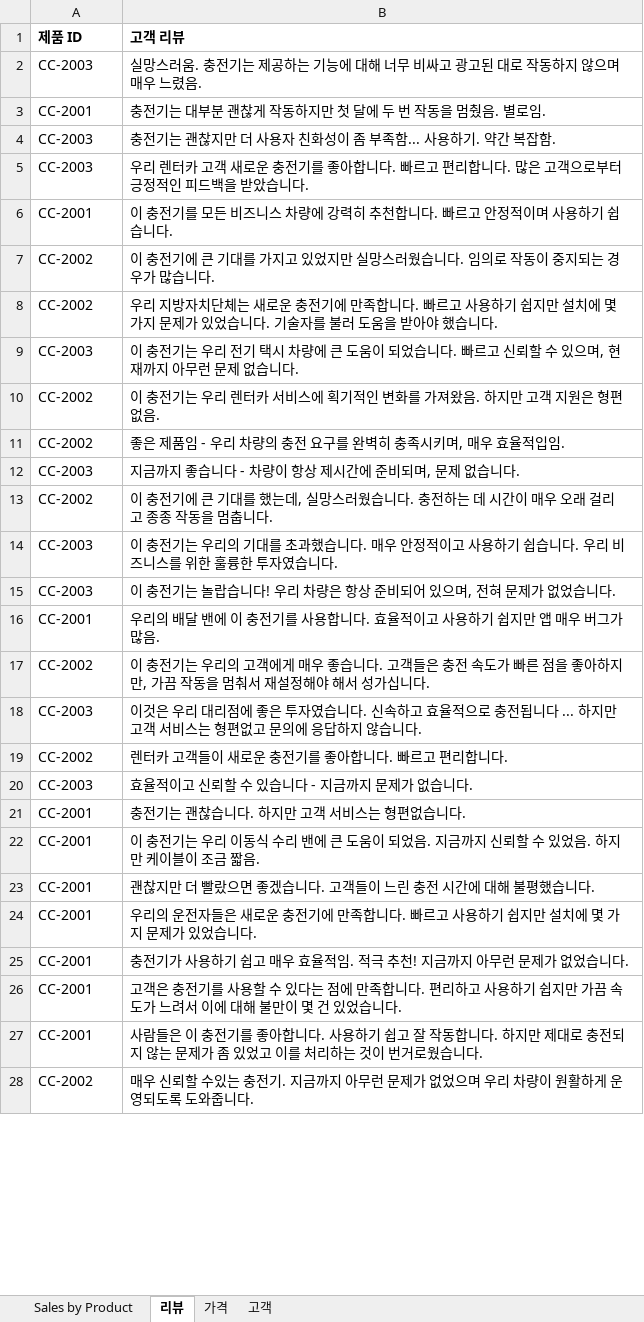
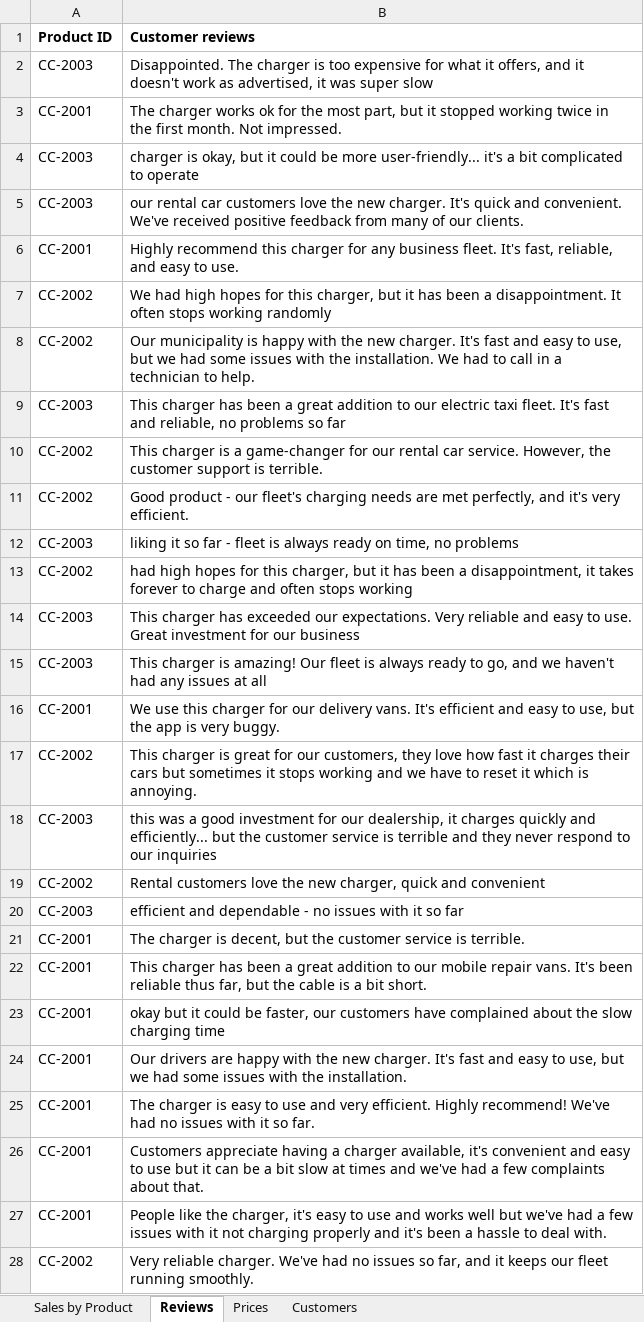
Before and after one commit to MicrosoftLearning/MS-4008-Microsoft-365-Copilot-Interactive-Experience-for-Executives.ko-kr, an Excel workbook: ResourceFiles/EV_Charger_Sales_Analysis_v1.xlsx, sheet Reviews, drawn as a sheet; only a part is shown; values as stored, in another font and other column widths than the file's, no borders; removed rows and columns are numbered as before the commit, all else as after; the diff covers the shown part only; the diff names each change by its address in the sheet, - before the commit and + after, or states it on an @@ line.

```diff
--- a/ResourceFiles/EV_Charger_Sales_Analysis_v1.xlsx (sheet Reviews)
+++ b/ResourceFiles/EV_Charger_Sales_Analysis_v1.xlsx (sheet Reviews)
-sheet tab: 리뷰
+sheet tab: Reviews
-sheet tab: 가격
+sheet tab: Prices
-sheet tab: 고객
+sheet tab: Customers
-row 1: 제품 ID | 고객 리뷰
+row 1: Product ID | Customer reviews
-B2: 실망스러움. 충전기는 제공하는 기능에 대해 너무 비싸고 광고된 대로 작동하지 않으며 매우 느렸음.
+B2: Disappointed. The charger is too expensive for what it offers, and it doesn't work as advertised, it was super slow
-B3: 충전기는 대부분 괜찮게 작동하지만 첫 달에 두 번 작동을 멈췄음. 별로임.
+B3: The charger works ok for the most part, but it stopped working twice in the first month. Not impressed.
-B4: 충전기는 괜찮지만 더 사용자 친화성이 좀 부족함... 사용하기. 약간 복잡함.
+B4: charger is okay, but it could be more user-friendly... it's a bit complicated to operate
-B5: 우리 렌터카 고객 새로운 충전기를 좋아합니다. 빠르고 편리합니다. 많은 고객으로부터 긍정적인 피드백을 받았습니다.
+B5: our rental car customers love the new charger. It's quick and convenient. We've received positive feedback from many of our clients.
-B6: 이 충전기를 모든 비즈니스 차량에 강력히 추천합니다. 빠르고 안정적이며 사용하기 쉽습니다.
+B6: Highly recommend this charger for any business fleet. It's fast, reliable, and easy to use.
-B7: 이 충전기에 큰 기대를 가지고 있었지만 실망스러웠습니다. 임의로 작동이 중지되는 경우가 많습니다.
+B7: We had high hopes for this charger, but it has been a disappointment. It often stops working randomly
-B8: 우리 지방자치단체는 새로운 충전기에 만족합니다. 빠르고 사용하기 쉽지만 설치에 몇 가지 문제가 있었습니다. 기술자를 불러 도움을 받아야 했습니다.
+B8: Our municipality is happy with the new charger. It's fast and easy to use, but we had some issues with the installation. We had to call in a technician to help.
-B9: 이 충전기는 우리 전기 택시 차량에 큰 도움이 되었습니다. 빠르고 신뢰할 수 있으며, 현재까지 아무런 문제 없습니다.
+B9: This charger has been a great addition to our electric taxi fleet. It's fast and reliable, no problems so far
-B10: 이 충전기는 우리 렌터카 서비스에 획기적인 변화를 가져왔음. 하지만 고객 지원은 형편없음.
+B10: This charger is a game-changer for our rental car service. However, the customer support is terrible.
-B11: 좋은 제품임 - 우리 차량의 충전 요구를 완벽히 충족시키며, 매우 효율적입임.
+B11: Good product - our fleet's charging needs are met perfectly, and it's very efficient.
-B12: 지금까지 좋습니다 - 차량이 항상 제시간에 준비되며, 문제 없습니다.
+B12: liking it so far - fleet is always ready on time, no problems
-B13: 이 충전기에 큰 기대를 했는데, 실망스러웠습니다. 충전하는 데 시간이 매우 오래 걸리고 종종 작동을 멈춥니다.
+B13: had high hopes for this charger, but it has been a disappointment, it takes forever to charge and often stops working
-B14: 이 충전기는 우리의 기대를 초과했습니다. 매우 안정적이고 사용하기 쉽습니다. 우리 비즈니스를 위한 훌륭한 투자였습니다.
+B14: This charger has exceeded our expectations. Very reliable and easy to use. Great investment for our business
-B15: 이 충전기는 놀랍습니다! 우리 차량은 항상 준비되어 있으며, 전혀 문제가 없었습니다.
+B15: This charger is amazing! Our fleet is always ready to go, and we haven't had any issues at all
-B16: 우리의 배달 밴에 이 충전기를 사용합니다. 효율적이고 사용하기 쉽지만 앱 매우 버그가 많음.
+B16: We use this charger for our delivery vans. It's efficient and easy to use, but the app is very buggy.
-B17: 이 충전기는 우리의 고객에게 매우 좋습니다. 고객들은 충전 속도가 빠른 점을 좋아하지만, 가끔 작동을 멈춰서 재설정해야 해서 성가십니다.
+B17: This charger is great for our customers, they love how fast it charges their cars but sometimes it stops working and we have to reset it which is annoying.
-B18: 이것은 우리 대리점에 좋은 투자였습니다. 신속하고 효율적으로 충전됩니다 ... 하지만 고객 서비스는 형편없고 문의에 응답하지 않습니다.
+B18: this was a good investment for our dealership, it charges quickly and efficiently... but the customer service is terrible and they never respond to our inquiries
-B19: 렌터카 고객들이 새로운 충전기를 좋아합니다. 빠르고 편리합니다.
+B19: Rental customers love the new charger, quick and convenient
-B20: 효율적이고 신뢰할 수 있습니다 - 지금까지 문제가 없습니다.
+B20: efficient and dependable - no issues with it so far
-B21: 충전기는 괜찮습니다. 하지만 고객 서비스는 형편없습니다.
+B21: The charger is decent, but the customer service is terrible.
-B22: 이 충전기는 우리 이동식 수리 밴에 큰 도움이 되었음. 지금까지 신뢰할 수 있었음. 하지만 케이블이 조금 짧음.
+B22: This charger has been a great addition to our mobile repair vans. It's been reliable thus far, but the cable is a bit short.
-B23: 괜찮지만 더 빨랐으면 좋겠습니다. 고객들이 느린 충전 시간에 대해 불평했습니다.
+B23: okay but it could be faster, our customers have complained about the slow charging time
-B24: 우리의 운전자들은 새로운 충전기에 만족합니다. 빠르고 사용하기 쉽지만 설치에 몇 가지 문제가 있었습니다.
+B24: Our drivers are happy with the new charger. It's fast and easy to use, but we had some issues with the installation.
-B25: 충전기가 사용하기 쉽고 매우 효율적임. 적극 추천! 지금까지 아무런 문제가 없었습니다.
+B25: The charger is easy to use and very efficient. Highly recommend! We've had no issues with it so far.
-B26: 고객은 충전기를 사용할 수 있다는 점에 만족합니다. 편리하고 사용하기 쉽지만 가끔 속도가 느려서 이에 대해 불만이 몇 건 있었습니다.
+B26: Customers appreciate having a charger available, it's convenient and easy to use but it can be a bit slow at times and we've had a few complaints about that.
-B27: 사람들은 이 충전기를 좋아합니다. 사용하기 쉽고 잘 작동합니다. 하지만 제대로 충전되지 않는 문제가 좀 있었고 이를 처리하는 것이 번거로웠습니다.
+B27: People like the charger, it's easy to use and works well but we've had a few issues with it not charging properly and it's been a hassle to deal with.
-B28: 매우 신뢰할 수있는 충전기. 지금까지 아무런 문제가 없었으며 우리 차량이 원활하게 운영되도록 도와줍니다.
+B28: Very reliable charger. We've had no issues so far, and it keeps our fleet running smoothly.
```
Also changed, not shown: 29 edited cells elsewhere in this sheet, sheet Sales by Product, sheet Customers, formulas that keep their value, 9 other files.
